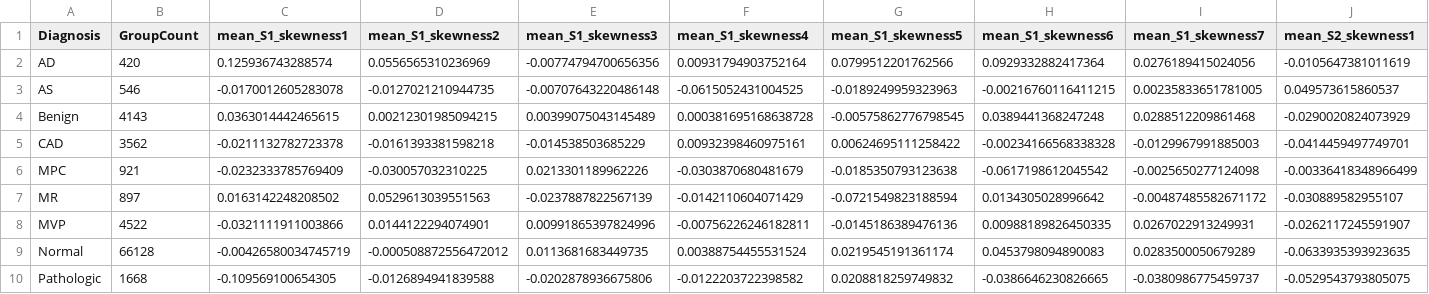
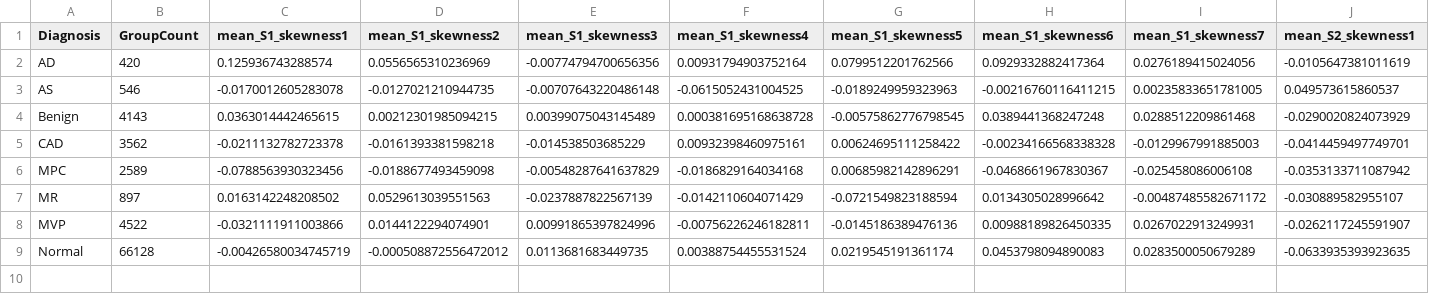
Before and after one commit to sfoteini/phonocardiogram-heart-sound-analysis, a CSV file: output/data/hos-features-mean-diagnosis.csv, drawn as a sheet; only a part is shown; removed rows and columns are numbered as before the commit, all else as after; rows hold the shown columns only; the diff names each change by its address in the sheet, - before the commit and + after, or states it on an @@ line.

```diff
--- a/output/data/hos-features-mean-diagnosis.csv
+++ b/output/data/hos-features-mean-diagnosis.csv
-row 6: MPC | 921 | -0.0232333785769409 | -0.030057032310225 | 0.0213301189962226 | -0.0303870680481679 | -0.0185350793123638 | -0.0617198612045542 | -0.0025650277124098 | -0.00336418348966499
+row 6: MPC | 2589 | -0.0788563930323456 | -0.0188677493459098 | -0.00548287641637829 | -0.0186829164034168 | 0.00685982142896291 | -0.0468661967830367 | -0.025458086006108 | -0.0353133711087942
-row 10: Pathologic | 1668 | -0.109569100654305 | -0.0126894941839588 | -0.0202878936675806 | -0.0122203722398582 | 0.0208818259749832 | -0.0386646230826665 | -0.0380986775459737 | -0.0529543793805075
```
Also changed, not shown: output/data/features-training-d.csv, output/data/hos-features-std-diagnosis.csv, 13 other files.
